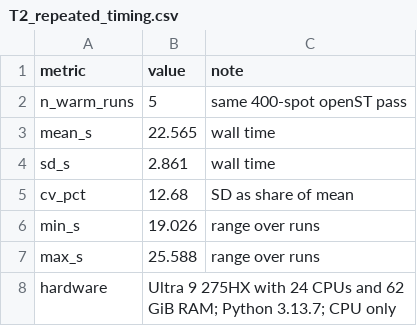
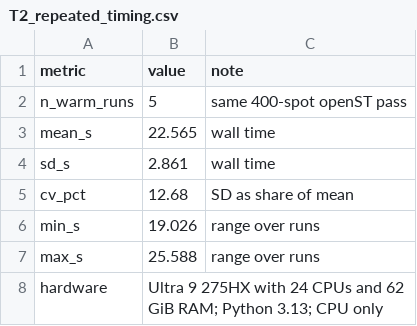
Before and after one commit to PeterPonyu/spgd-tme, a CSV file: data/plotdata/T2_repeated_timing.csv, drawn as a sheet.

Commit message:
Report the interpreter as Python 3.13 in the supplementary timing data
The T2 timing plotdata carried the exact patch build in its hardware field; it now matches the manuscript and caption, so the supplementary bundle no longer ships the over-precise version string.

```diff
--- a/data/plotdata/T2_repeated_timing.csv
+++ b/data/plotdata/T2_repeated_timing.csv
@@ -7,2 +7,2 @@ min_s,19.026,range over runs
 max_s,25.588,range over runs
-hardware,Ultra 9 275HX with 24 CPUs and 62 GiB RAM; Python 3.13.7; CPU only,
+hardware,Ultra 9 275HX with 24 CPUs and 62 GiB RAM; Python 3.13; CPU only,
```
